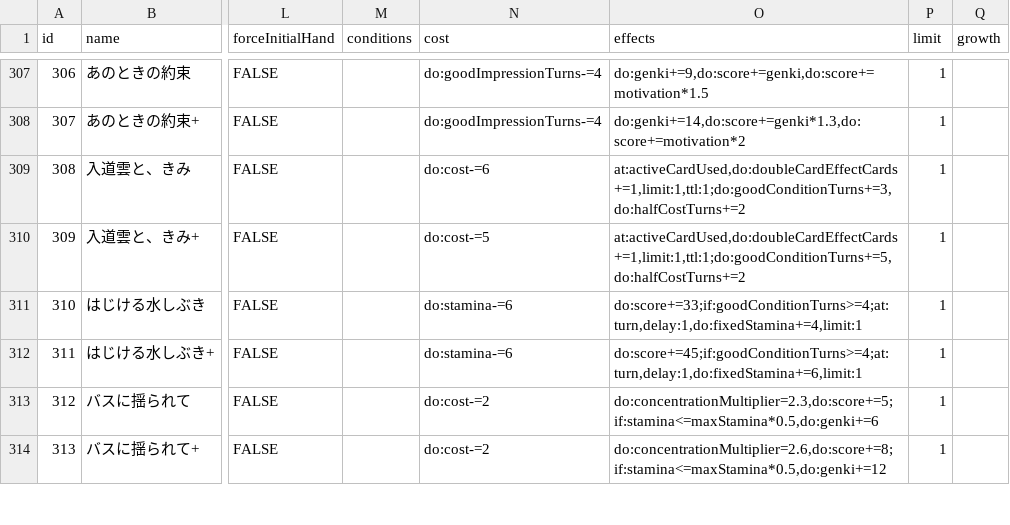
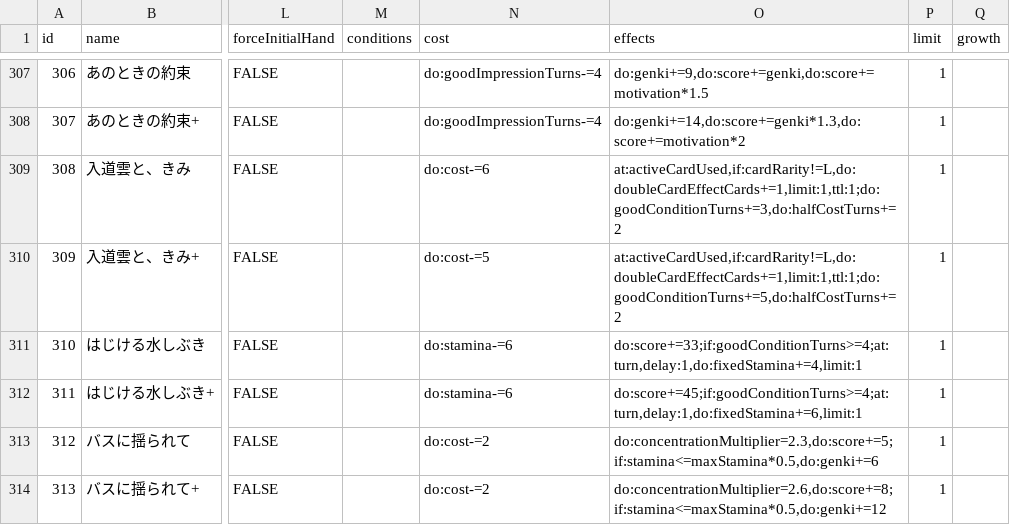
Before and after one commit to unoeins/gakumas-tools, a CSV file: packages/gakumas-data/csv/skill_cards.csv, drawn as a sheet; only a part is shown, gaps mark what is left out; the diff names each change by its address in the sheet, - before the commit and + after, or states it on an @@ line.

Commit message:
Fix doubleCardEffectCards not to affect legend cards

```diff
--- a/packages/gakumas-data/csv/skill_cards.csv
+++ b/packages/gakumas-data/csv/skill_cards.csv
-O309 (effects): at:activeCardUsed,do:doubleCardEffectCards+=1,limit:1,ttl:1;do:goodConditionTurns+=3,do:halfCostTurns+=2
+O309 (effects): at:activeCardUsed,if:cardRarity!=L,do:doubleCardEffectCards+=1,limit:1,ttl:1;do:goodConditionTurns+=3,do:halfCostTurns+=2
-O310 (effects): at:activeCardUsed,do:doubleCardEffectCards+=1,limit:1,ttl:1;do:goodConditionTurns+=5,do:halfCostTurns+=2
+O310 (effects): at:activeCardUsed,if:cardRarity!=L,do:doubleCardEffectCards+=1,limit:1,ttl:1;do:goodConditionTurns+=5,do:halfCostTurns+=2
```
Also changed, not shown: packages/gakumas-data/csv/p_items.csv, packages/gakumas-data/csv/stages.csv, 7 other files.
